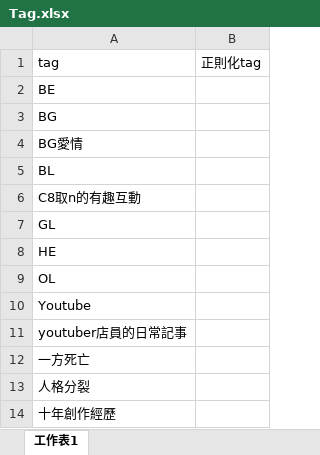
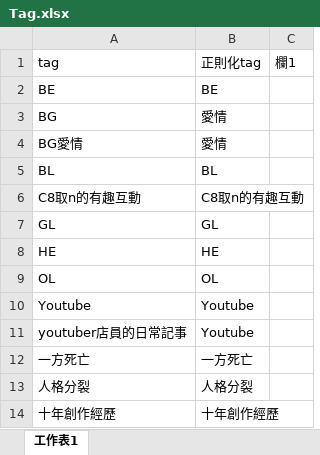
Before and after one commit to database-G9/databaseproject-G9, an Excel workbook: Normalization/Tag.xlsx, sheet 工作表1, drawn as a sheet; only a part is shown; values as stored, in another font and other column widths than the file's, no borders; table styles not drawn; removed rows and columns are numbered as before the commit, all else as after; the diff names each change by its address in the sheet, - before the commit and + after, or states it on an @@ line.

Commit message:
412410085
tag正則化完成

```diff
--- a/Normalization/Tag.xlsx (sheet 工作表1)
+++ b/Normalization/Tag.xlsx (sheet 工作表1)
-column B, row 1: 正則化tag
+column B, rows 1-14: 正則化tag | BE | 愛情 | 愛情 | BL | C8取n的有趣互動 | GL | HE | OL | Youtube | Youtube | 一方死亡 | 人格分裂 | 十年創作經歷
+column C, row 1: 欄1
```
